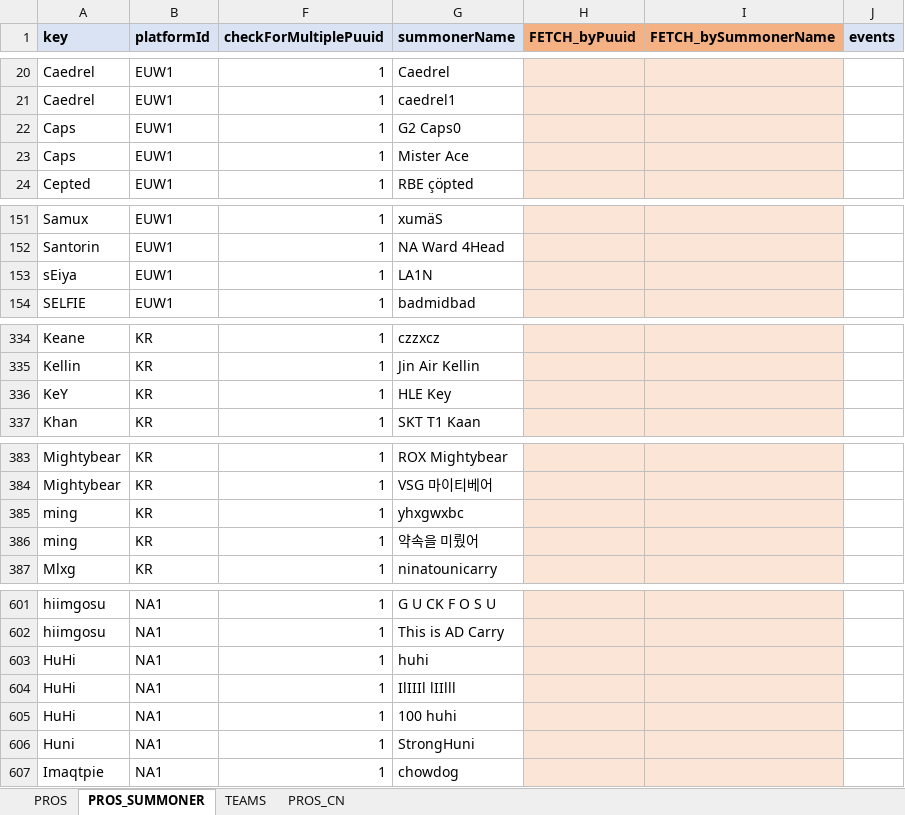
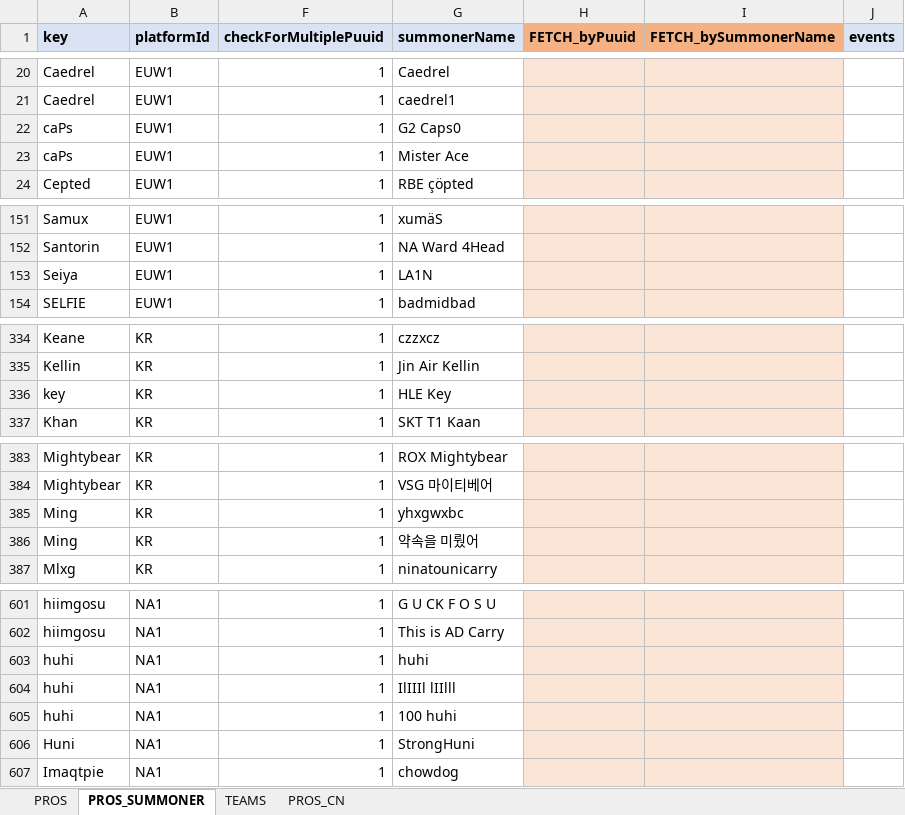
Before and after one commit to hk86/lolvvv-assets, an Excel workbook: private/STATIC_DATA_5.xlsm, sheet PROS_SUMMONER, drawn as a sheet; only a part is shown, gaps mark what is left out; values as stored, in another font and other column widths than the file's, no borders; conditional formats not drawn; the diff covers the shown part only; the diff names each change by its address in the sheet, - before the commit and + after, or states it on an @@ line.

```diff
--- a/private/STATIC_DATA_5.xlsm (sheet PROS_SUMMONER)
+++ b/private/STATIC_DATA_5.xlsm (sheet PROS_SUMMONER)
-A22:A23 (key): Caps
+A22:A23 (key): caPs
-A153 (key): sEiya
+A153 (key): Seiya
-A336 (key): KeY
+A336 (key): key
-A385:A386 (key): ming
+A385:A386 (key): Ming
-A603:A605 (key): HuHi
+A603:A605 (key): huhi
```
Also changed, not shown: 4 edited cells elsewhere in this sheet, sheet TEAMS, sheet PROS.
